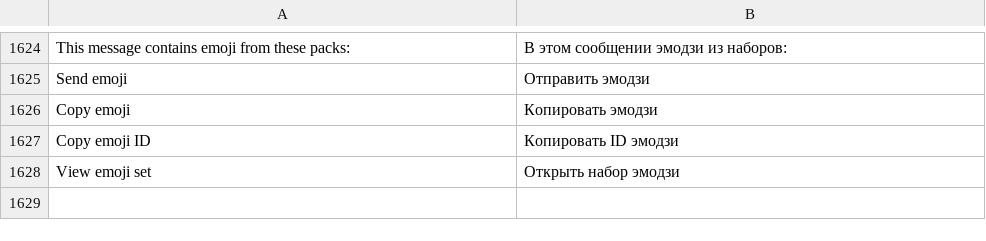
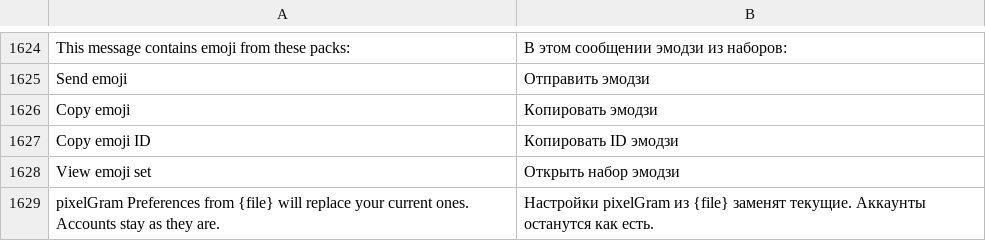
Before and after one commit to JettaXP/pixelGram, a TSV file: src/main/resources/i18n/ru.tsv, drawn as a sheet; only a part is shown, gaps mark what is left out.

```diff
--- a/src/main/resources/i18n/ru.tsv
+++ b/src/main/resources/i18n/ru.tsv
@@ -1628 +1628,2 @@ Copy emoji ID	Копировать ID эмодзи
 View emoji set	Открыть набор эмодзи
+pixelGram Preferences from {file} will replace your current ones. Accounts stay as they are.	Настройки pixelGram из {file} заменят текущие. Аккаунты останутся как есть.
```
Also changed, not shown: src/main/resources/i18n/he.tsv, 2 other files.
